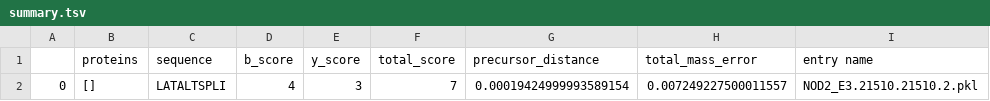
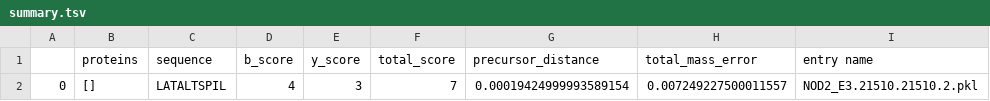
Before and after one commit to ryanlayerlab/hypedsearch, a TSV file: data/output/summary.tsv, drawn as a sheet; only a part is shown; the diff names each change by its address in the sheet, - before the commit and + after, or states it on an @@ line.

```diff
--- a/data/output/summary.tsv
+++ b/data/output/summary.tsv
-C2 (sequence): LATALTSPLI
+C2 (sequence): LATALTSPIL
```
Also changed, not shown: 2 other files.
